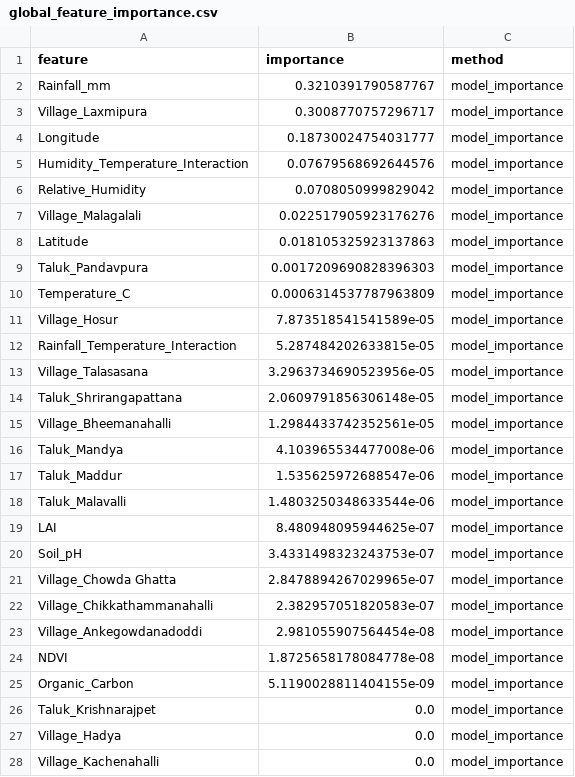
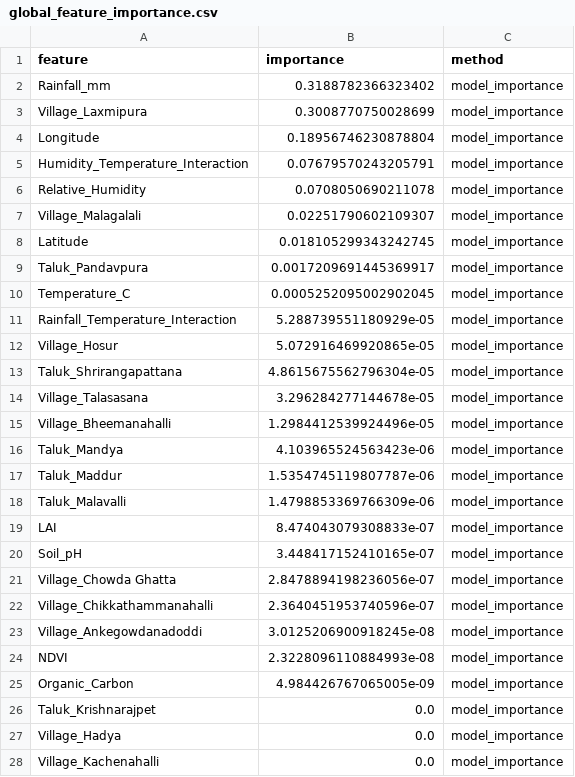
Before and after one commit to Dhir-learner/Irrigation-model, a CSV file: reports/global_feature_importance.csv, drawn as a sheet.

```diff
--- a/reports/global_feature_importance.csv
+++ b/reports/global_feature_importance.csv
@@ -1,26 +1,26 @@
 feature,importance,method
-Rainfall_mm,0.3210391790587767,model_importance
-Village_Laxmipura,0.3008770757296717,model_importance
-Longitude,0.18730024754031777,model_importance
-Humidity_Temperature_Interaction,0.07679568692644576,model_importance
-Relative_Humidity,0.0708050999829042,model_importance
-Village_Malagalali,0.022517905923176276,model_importance
-Latitude,0.018105325923137863,model_importance
-Taluk_Pandavpura,0.0017209690828396303,model_importance
-Temperature_C,0.0006314537787963809,model_importance
-Village_Hosur,7.873518541541589e-05,model_importance
-Rainfall_Temperature_Interaction,5.287484202633815e-05,model_importance
-Village_Talasasana,3.2963734690523956e-05,model_importance
-Taluk_Shrirangapattana,2.0609791856306148e-05,model_importance
-Village_Bheemanahalli,1.2984433742352561e-05,model_importance
-Taluk_Mandya,4.103965534477008e-06,model_importance
-Taluk_Maddur,1.535625972688547e-06,model_importance
-Taluk_Malavalli,1.4803250348633544e-06,model_importance
-LAI,8.480948095944625e-07,model_importance
-Soil_pH,3.4331498323243753e-07,model_importance
-Village_Chowda Ghatta,2.8478894267029965e-07,model_importance
-Village_Chikkathammanahalli,2.382957051820583e-07,model_importance
-Village_Ankegowdanadoddi,2.981055907564454e-08,model_importance
-NDVI,1.8725658178084778e-08,model_importance
-Organic_Carbon,5.1190028811404155e-09,model_importance
+Rainfall_mm,0.3188782366323402,model_importance
+Village_Laxmipura,0.3008770750028699,model_importance
+Longitude,0.18956746230878804,model_importance
+Humidity_Temperature_Interaction,0.07679570243205791,model_importance
+Relative_Humidity,0.0708050690211078,model_importance
+Village_Malagalali,0.02251790602109307,model_importance
+Latitude,0.018105299343242745,model_importance
+Taluk_Pandavpura,0.0017209691445369917,model_importance
+Temperature_C,0.0005252095002902045,model_importance
+Rainfall_Temperature_Interaction,5.288739551180929e-05,model_importance
+Village_Hosur,5.072916469920865e-05,model_importance
+Taluk_Shrirangapattana,4.8615675562796304e-05,model_importance
+Village_Talasasana,3.296284277144678e-05,model_importance
+Village_Bheemanahalli,1.2984412539924496e-05,model_importance
+Taluk_Mandya,4.103965524563423e-06,model_importance
+Taluk_Maddur,1.5354745119807787e-06,model_importance
+Taluk_Malavalli,1.4798853369766309e-06,model_importance
+LAI,8.474043079308833e-07,model_importance
+Soil_pH,3.448417152410165e-07,model_importance
+Village_Chowda Ghatta,2.8478894198236056e-07,model_importance
+Village_Chikkathammanahalli,2.3640451953740596e-07,model_importance
+Village_Ankegowdanadoddi,3.0125206900918245e-08,model_importance
+NDVI,2.3228096110884993e-08,model_importance
+Organic_Carbon,4.984426767065005e-09,model_importance
 Taluk_Krishnarajpet,0.0,model_importance
```
Also changed, not shown: reports/model_comparison.csv, reports/spatial_validation.csv, 46 other files.
